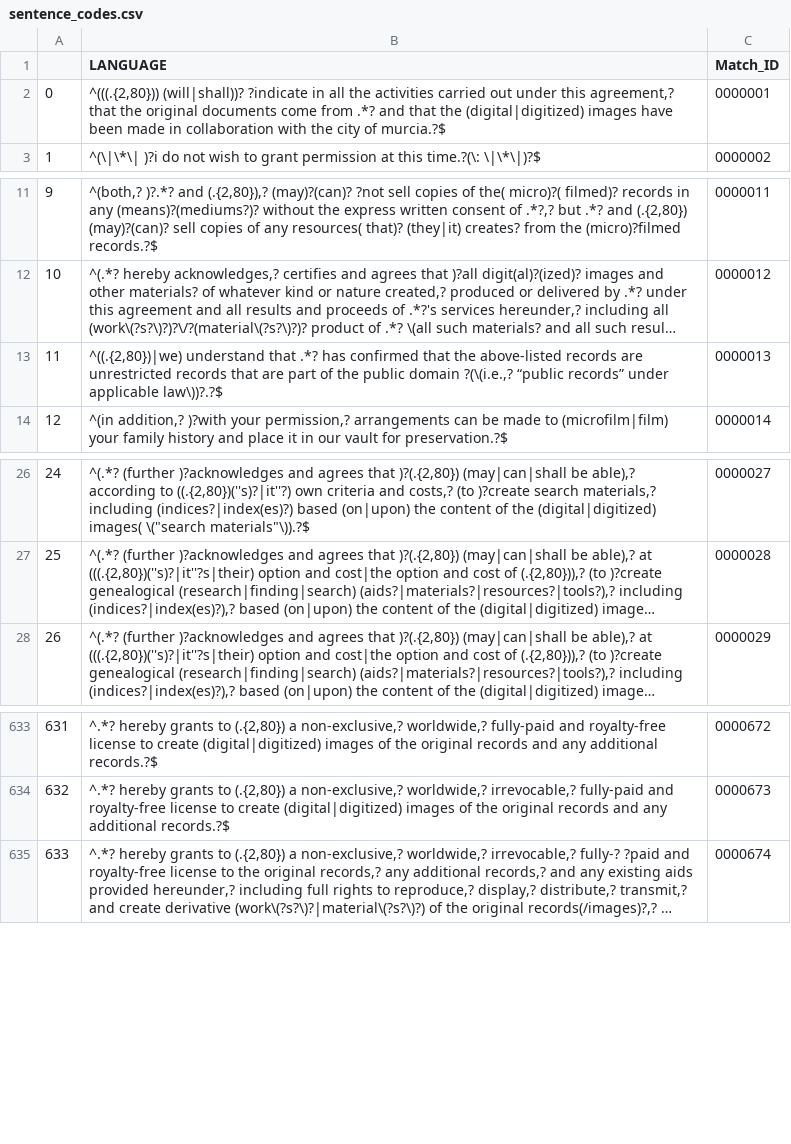
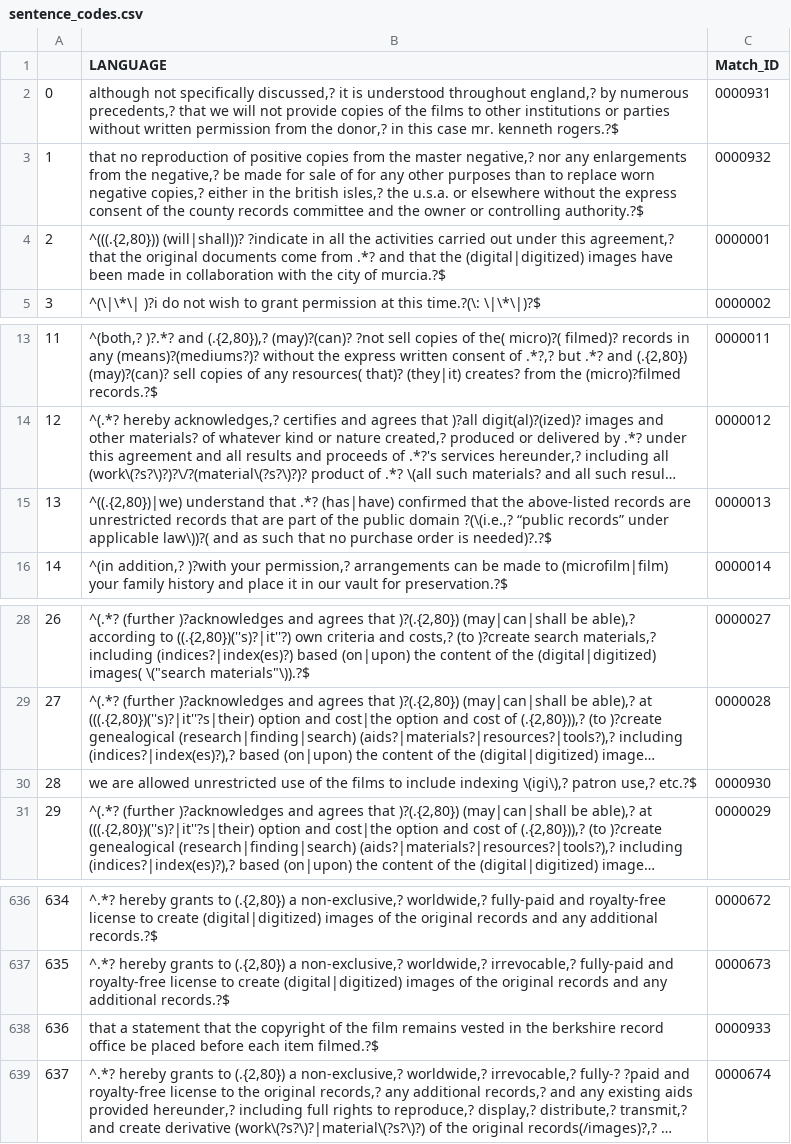
Before and after one commit to r3bunker/QueryBot_Jr, a CSV file: sentence_codes.csv, drawn as a sheet; only a part is shown, gaps mark what is left out; long unchanged cells end in …; addresses are those after the commit; the diff names each change by its address in the sheet, - before the commit and + after, or states it on an @@ line.

Commit message:
Updated CSV Files, Better sentence splitter
-updated sentence_codes
   -0000013(edited)
   -0000930(added)
   -0000931(added)
   -0000932(added)
   -0000933(added)

-updated rvn_groups
   -1953-0001-01(added)
   -1986-0005-01(added)

Updated sentence splitter to skip over needed '.' such as 'i.e.'

```diff
--- a/sentence_codes.csv
+++ b/sentence_codes.csv
+row 2: 0 | although not specifically discussed,? it is understood throughout england,? by numerous precedents,? that we will not provide copies of the films to other institutions or parties without written permission from the donor,? in this case mr. kenneth rogers.?$ | 0000931
+row 3: 1 | that no reproduction of positive copies from the master negative,? nor any enlargements from the negative,? be made for sale of for any other purposes than to replace worn negative copies,? either in the british isles,? the u.s.a. or elsewhere without the express consent of the county records committee and the owner or controlling authority.?$ | 0000932
@@ column A renumbered from row 4 down @@
-B15 (LANGUAGE): …that .*? has confirmed that the above-listed records are unrestricted records that are part of the public domain ?(\(i.e.,? “public records” under applicable law\))?.?$
+B15 (LANGUAGE): …that .*? (has|have) confirmed that the above-listed records are unrestricted records that are part of the public domain ?(\(i.e.,? “public records” under applicable law\))?( and as such that no purchase order is needed)?.?$
+row 30: 28 | we are allowed unrestricted use of the films to include indexing \(igi\),? patron use,? etc.?$ | 0000930
+row 638: 636 | that a statement that the copyright of the film remains vested in the berkshire record office be placed before each item filmed.?$ | 0000933
```
Also changed, not shown: rvn_groups.csv, 1 other file.
